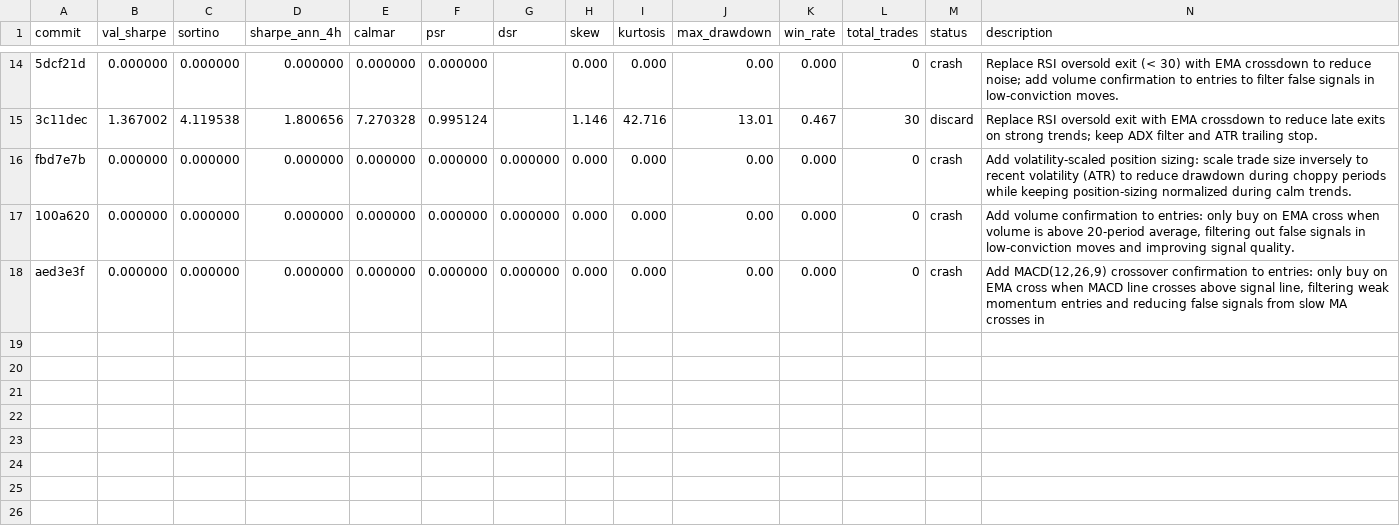
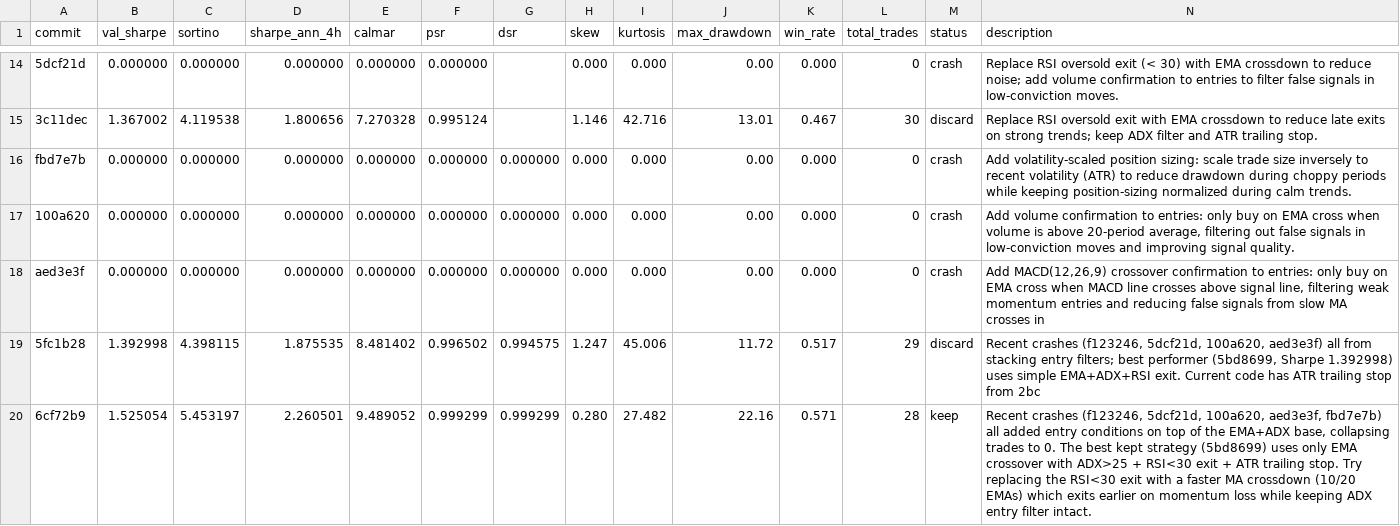
Before and after one commit to khanglam/TradingBot, a TSV file: results/results.tsv, drawn as a sheet; only a part is shown, gaps mark what is left out.

```diff
--- a/results/results.tsv
+++ b/results/results.tsv
@@ -18 +18,3 @@ fbd7e7b	0.000000	0.000000	0.000000	0.000000	0.000000	0.000000	0.000	0.000	0.00	0
 aed3e3f	0.000000	0.000000	0.000000	0.000000	0.000000	0.000000	0.000	0.000	0.00	0.000	0	crash	Add MACD(12,26,9) crossover confirmation to entries: only buy on EMA cross when MACD line crosses above signal line, filtering weak momentum entries and reducing false signals from slow MA crosses in
+5fc1b28	1.392998	4.398115	1.875535	8.481402	0.996502	0.994575	1.247	45.006	11.72	0.517	29	discard	Recent crashes (f123246, 5dcf21d, 100a620, aed3e3f) all from stacking entry filters; best performer (5bd8699, Sharpe 1.392998) uses simple EMA+ADX+RSI exit. Current code has ATR trailing stop from 2bc
+6cf72b9	1.525054	5.453197	2.260501	9.489052	0.999299	0.999299	0.280	27.482	22.16	0.571	28	keep	Recent crashes (f123246, 5dcf21d, 100a620, aed3e3f, fbd7e7b) all added entry conditions on top of the EMA+ADX base, collapsing trades to 0. The best kept strategy (5bd8699) uses only EMA crossover with ADX>25 + RSI<30 exit + ATR trailing stop. Try replacing the RSI<30 exit with a faster MA crossdown (10/20 EMAs) which exits earlier on momentum loss while keeping ADX entry filter intact.
```
Also changed, not shown: 1 other file.
